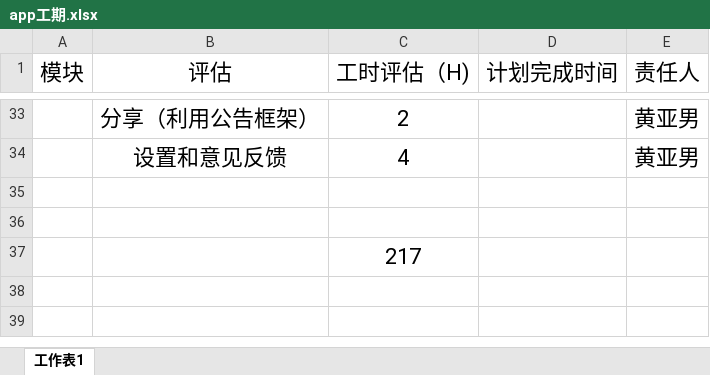
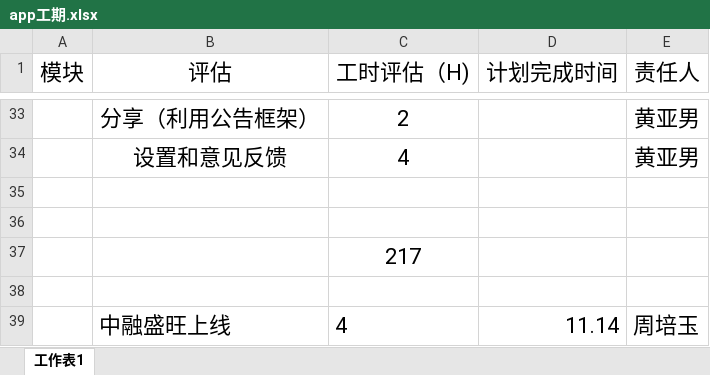
Before and after one commit to zhoupeiyu/DaZiFang, an Excel workbook: UI和原型/app工期.xlsx, sheet 工作表1, drawn as a sheet; only a part is shown, gaps mark what is left out; values as stored, in another font and other column widths than the file's, no borders; the diff names each change by its address in the sheet, - before the commit and + after, or states it on an @@ line.

```diff
--- a/UI和原型/app工期.xlsx (sheet 工作表1)
+++ b/UI和原型/app工期.xlsx (sheet 工作表1)
+row 38: (empty)
+row 39:  | 中融盛旺上线 | 4 | 11.14 | 周培玉
```
Also changed, not shown: 3 other files.
